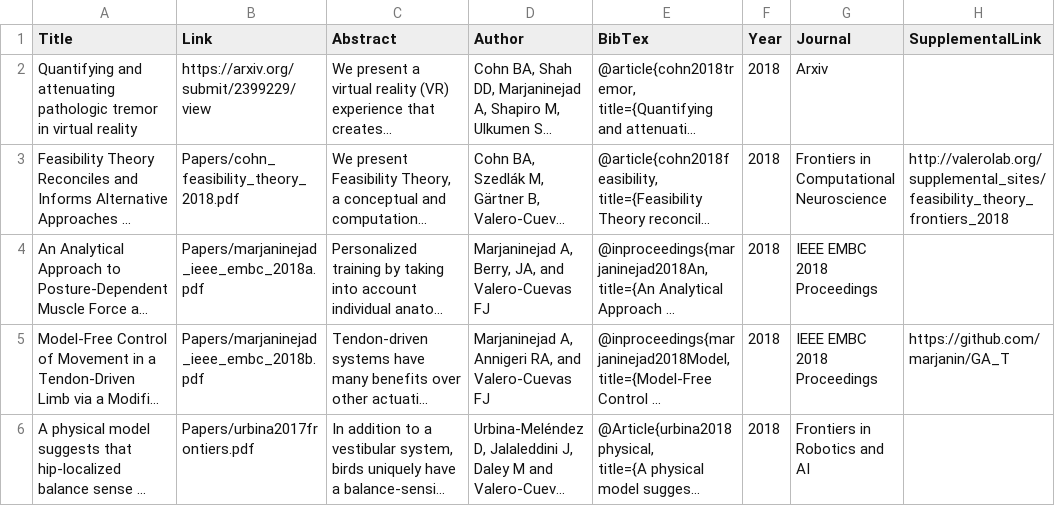
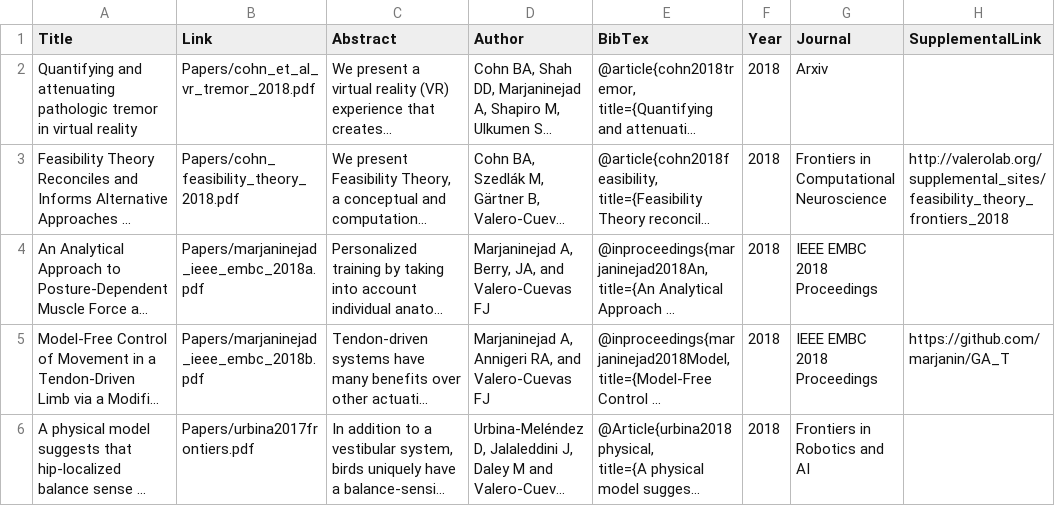
Before and after one commit to usc-bbdl/usc-bbdl.github.io, a CSV file: _data/publications.csv, drawn as a sheet; only a part is shown; long unchanged cells end in …; the diff names each change by its address in the sheet, - before the commit and + after, or states it on an @@ line.

Commit message:
finalized adding vr paper

```diff
--- a/_data/publications.csv
+++ b/_data/publications.csv
-B2 (Link): https://arxiv.org/submit/2399229/view
+B2 (Link): Papers/cohn_et_al_vr_tremor_2018.pdf
```
Also changed, not shown: 2 other files.
